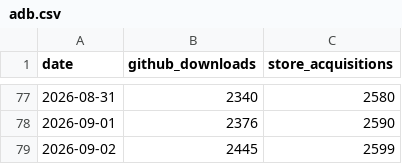
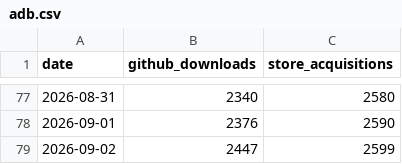
Before and after one commit to CostaFot/stats, a CSV file: data/adb.csv, drawn as a sheet; only a part is shown, gaps mark what is left out.

```diff
--- a/data/adb.csv
+++ b/data/adb.csv
@@ -78,2 +78,2 @@ date,github_downloads,store_acquisitions
 2026-09-01,2376,2590
-2026-09-02,2445,2599
+2026-09-02,2447,2599
```
Also changed, not shown: data/market.csv.
